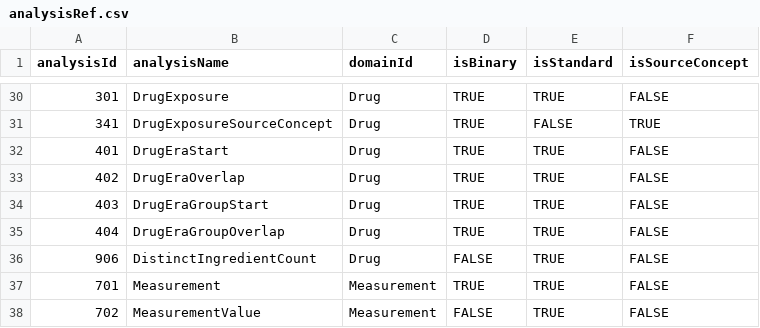
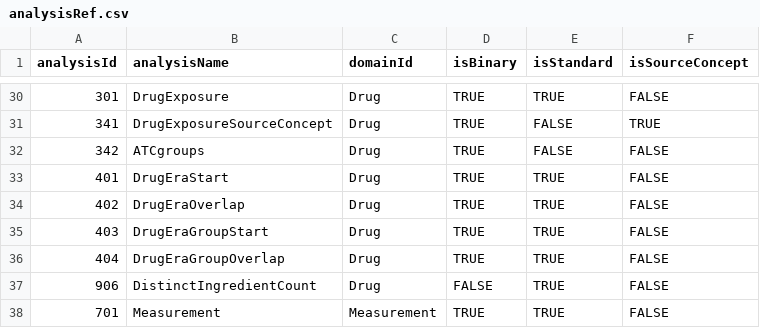
Before and after one commit to FINNGEN/HadesExtras, a CSV file: inst/covariates/analysisRef.csv, drawn as a sheet; only a part is shown, gaps mark what is left out; the shorter side is filled out with more unchanged rows.

Commit message:
added to analysis list

```diff
--- a/inst/covariates/analysisRef.csv
+++ b/inst/covariates/analysisRef.csv
@@ -31,2 +31,3 @@ analysisId,analysisName,domainId,isBinary,isStandard,isSourceConcept
 341,DrugExposureSourceConcept,Drug,TRUE,FALSE,TRUE
+342,ATCgroups,Drug,TRUE,FALSE,FALSE
 401,DrugEraStart,Drug,TRUE,TRUE,FALSE
```
Also changed, not shown: 5 other files.
